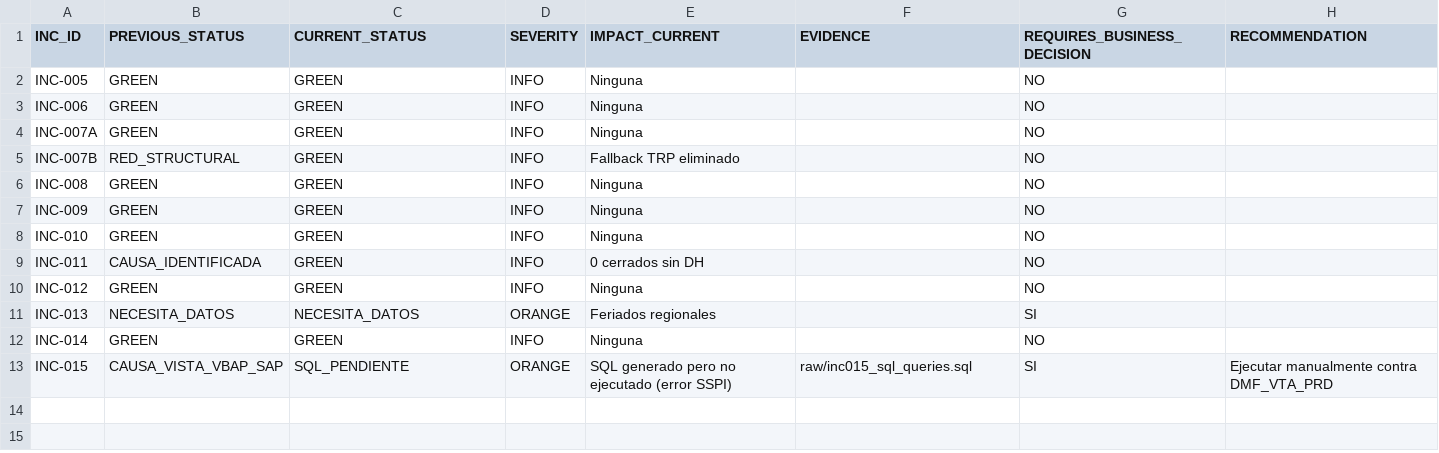
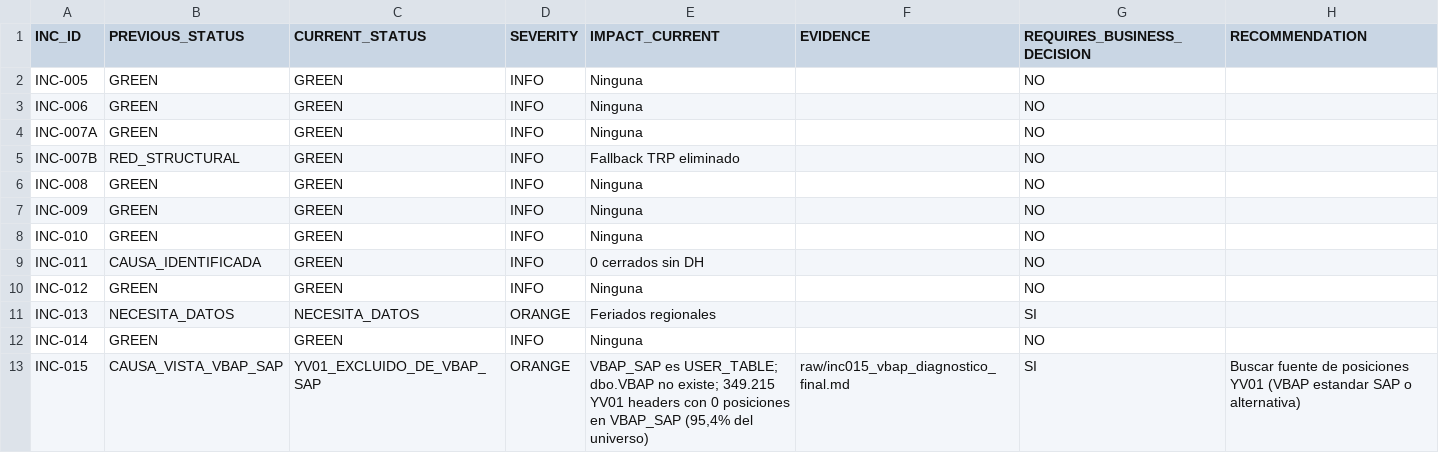
Before and after one commit to sandrano1605/NS_V50-PowerBI-ML, a CSV file: Docs/AUDITORIA_LIVE/local_runs/20260811_235057_inc015_vbap_direct_sql_2f3c0f9/09_inc_status.csv, drawn as a sheet.

Commit message:
audit(local): cierre INC-015 - SQL ejecutado, YV01 excluido de VBAP_SAP

```diff
--- a/Docs/AUDITORIA_LIVE/local_runs/20260811_235057_inc015_vbap_direct_sql_2f3c0f9/09_inc_status.csv
+++ b/Docs/AUDITORIA_LIVE/local_runs/20260811_235057_inc015_vbap_direct_sql_2f3c0f9/09_inc_status.csv
@@ -12,2 +12,2 @@ INC-013,NECESITA_DATOS,NECESITA_DATOS,ORANGE,Feriados regionales,,SI,
 INC-014,GREEN,GREEN,INFO,Ninguna,,NO,
-INC-015,CAUSA_VISTA_VBAP_SAP,SQL_PENDIENTE,ORANGE,SQL generado pero no ejecutado (error SSPI),raw/inc015_sql_queries.sql,SI,Ejecutar manualmente contra DMF_VTA_PRD
+INC-015,CAUSA_VISTA_VBAP_SAP,YV01_EXCLUIDO_DE_VBAP_SAP,ORANGE,"VBAP_SAP es USER_TABLE; dbo.VBAP no existe; 349.215 YV01 headers con 0 posiciones en VBAP_SAP (95,4% del universo)",raw/inc015_vbap_diagnostico_final.md,SI,Buscar fuente de posiciones YV01 (VBAP estandar SAP o alternativa)
```
Also changed, not shown: 5 other files.
